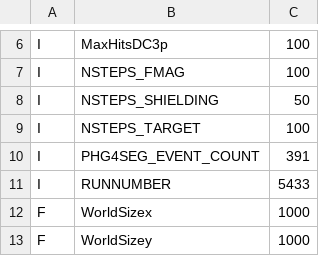
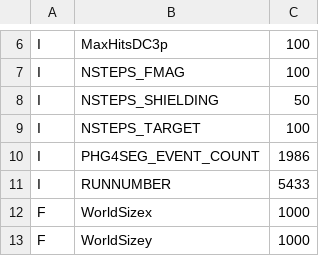
Before and after one commit to forhadnmsu/E1039CombGen, a TSV file: mc_gen/recoConsts.tsv, drawn as a sheet; only a part is shown, gaps mark what is left out.

```diff
--- a/mc_gen/recoConsts.tsv
+++ b/mc_gen/recoConsts.tsv
@@ -9,3 +9,3 @@ I	NSTEPS_SHIELDING	50
 I	NSTEPS_TARGET	100
-I	PHG4SEG_EVENT_COUNT	391
+I	PHG4SEG_EVENT_COUNT	1986
 I	RUNNUMBER	5433
```
Also changed, not shown: 5 other files.
